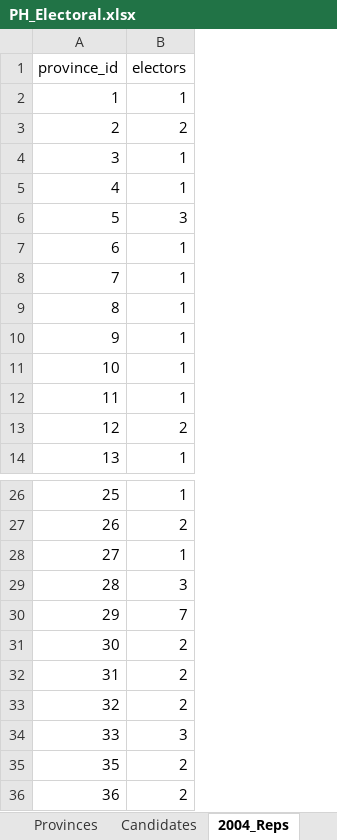
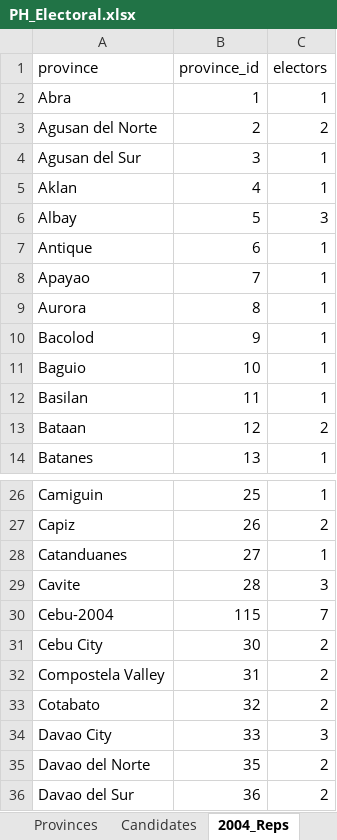
Before and after one commit to ronjonson/Electoral-PH, an Excel workbook: personal/data/PH_Electoral.xlsx, sheet 2004_Reps, drawn as a sheet; only a part is shown, gaps mark what is left out; values as stored, in another font and other column widths than the file's, no borders; table styles not drawn; addresses are those after the commit; the diff names each change by its address in the sheet, - before the commit and + after, or states it on an @@ line.

```diff
--- a/personal/data/PH_Electoral.xlsx (sheet 2004_Reps)
+++ b/personal/data/PH_Electoral.xlsx (sheet 2004_Reps)
+column A (province), rows 2-14: Abra | Agusan del Norte | Agusan del Sur | Aklan | Albay | Antique | Apayao | Aurora | Bacolod | Baguio | Basilan | Bataan | Batanes; rows 26-36: Camiguin | Capiz | Catanduanes | Cavite | Cebu-2004 | Cebu City | Compostela Valley | Cotabato | Davao City | Davao del Norte | Davao del Sur
-B30 (province_id): 29
+B30 (province_id): 115
```
Also changed, not shown: sheet Candidates, sheet 2022_VicePresidential, sheet 2022_Presidential, sheet 2016_VicePresidential, sheet 2016_Presidential, sheet Provinces, 1 more sheet, other sheet tabs, 20 other files.
